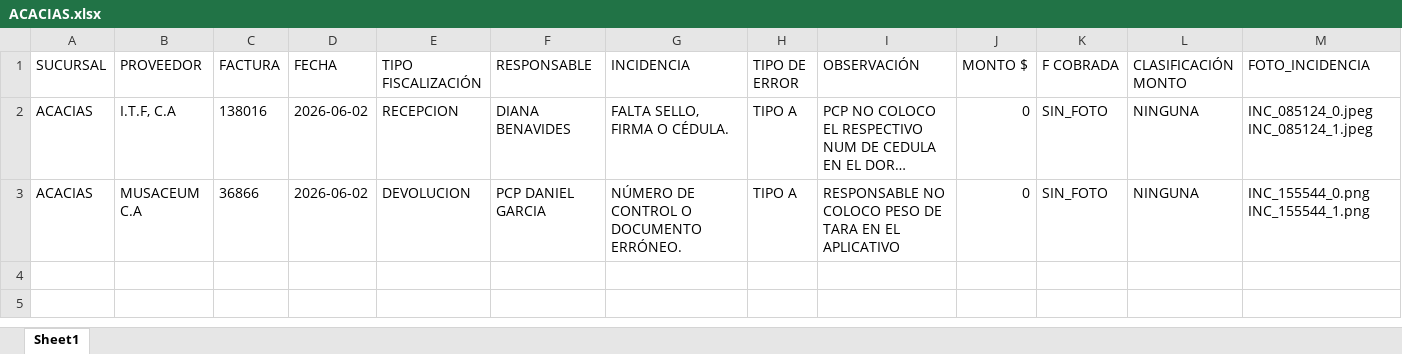
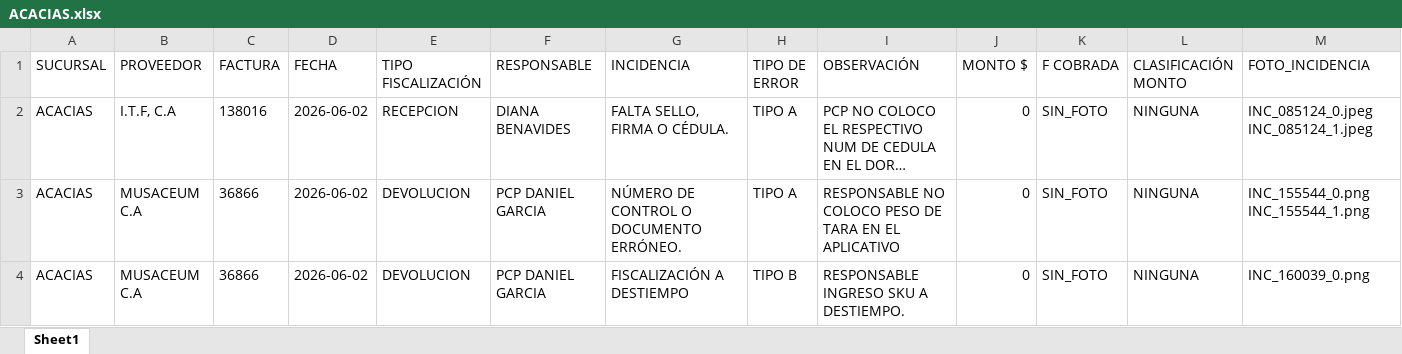
Before and after one commit to monitoreocmi/FISCALIZACION, an Excel workbook: cuadros/JUNIO/ACACIAS.xlsx, sheet Sheet1, drawn as a sheet; only a part is shown; long unchanged cells end in …; values as stored, in another font and other column widths than the file's, no borders; rows hold the shown columns only; the diff names each change by its address in the sheet, - before the commit and + after, or states it on an @@ line.

```diff
--- a/cuadros/JUNIO/ACACIAS.xlsx (sheet Sheet1)
+++ b/cuadros/JUNIO/ACACIAS.xlsx (sheet Sheet1)
+row 4: ACACIAS | MUSACEUM C.A | 36866 | 2026-06-02 | DEVOLUCION | PCP DANIEL GARCIA | FISCALIZACIÓN A DESTIEMPO | TIPO B | RESPONSABLE INGRESO SKU A DESTIEMPO. | 0 | SIN_FOTO | NINGUNA | INC_160039_0.png
```
Also changed, not shown: cuadros/ABRIL/ABRIL_BOSQUE_NAGUANAGUA_TUCACAS.xlsx, cuadros/ABRIL/ABRIL_SANJUAN_VICTORIA.xlsx, 45 other files.
